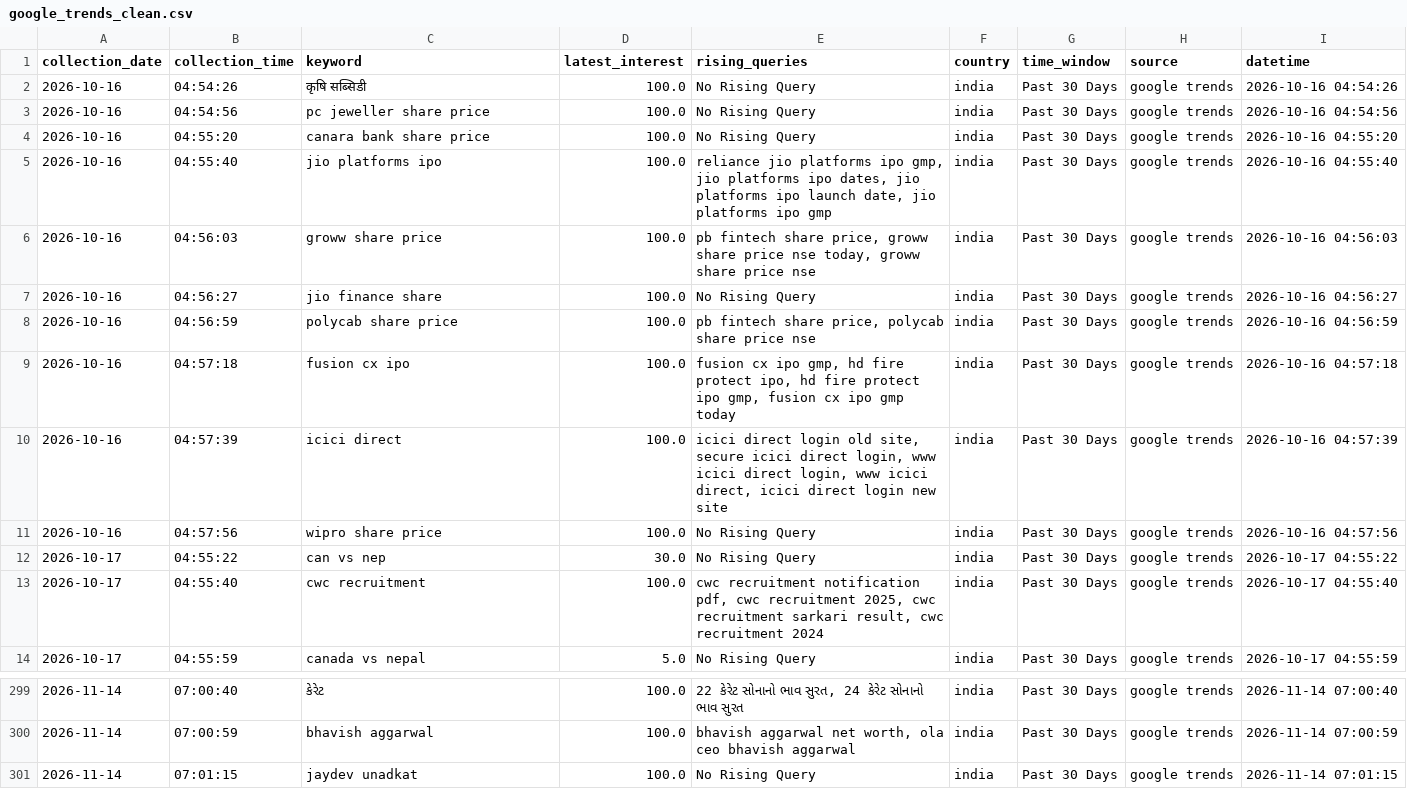
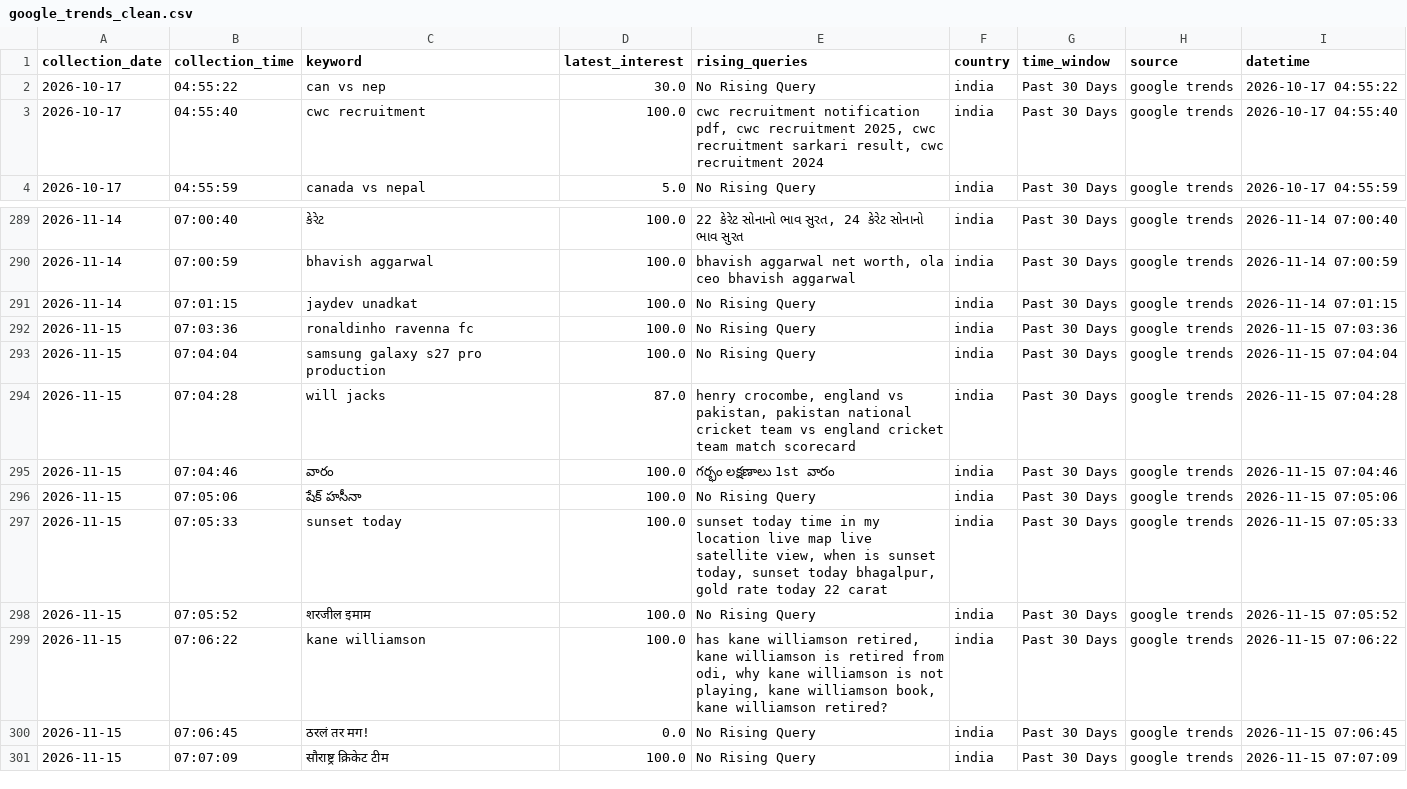
Before and after one commit to ank17a-5/India-Trend-Radar, a CSV file: data/cleaned/google_trends_clean.csv, drawn as a sheet; only a part is shown, gaps mark what is left out; removed rows and columns are numbered as before the commit, all else as after; the diff names each change by its address in the sheet, - before the commit and + after, or states it on an @@ line.

```diff
--- a/data/cleaned/google_trends_clean.csv
+++ b/data/cleaned/google_trends_clean.csv
-row 2: 2026-10-16 | 04:54:26 | कृषि सब्सिडी | 100.0 | No Rising Query | india | Past 30 Days | google trends | 2026-10-16 04:54:26
-row 3: 2026-10-16 | 04:54:56 | pc jeweller share price | 100.0 | No Rising Query | india | Past 30 Days | google trends | 2026-10-16 04:54:56
-row 4: 2026-10-16 | 04:55:20 | canara bank share price | 100.0 | No Rising Query | india | Past 30 Days | google trends | 2026-10-16 04:55:20
-row 5: 2026-10-16 | 04:55:40 | jio platforms ipo | 100.0 | reliance jio platforms ipo gmp, jio platforms ipo dates, jio platforms ipo launch date, jio platforms ipo gmp | india | Past 30 Days | google trends | 2026-10-16 04:55:40
-row 6: 2026-10-16 | 04:56:03 | groww share price | 100.0 | pb fintech share price, groww share price nse today, groww share price nse | india | Past 30 Days | google trends | 2026-10-16 04:56:03
-row 7: 2026-10-16 | 04:56:27 | jio finance share | 100.0 | No Rising Query | india | Past 30 Days | google trends | 2026-10-16 04:56:27
-row 8: 2026-10-16 | 04:56:59 | polycab share price | 100.0 | pb fintech share price, polycab share price nse | india | Past 30 Days | google trends | 2026-10-16 04:56:59
-row 9: 2026-10-16 | 04:57:18 | fusion cx ipo | 100.0 | fusion cx ipo gmp, hd fire protect ipo, hd fire protect ipo gmp, fusion cx ipo gmp today | india | Past 30 Days | google trends | 2026-10-16 04:57:18
-row 10: 2026-10-16 | 04:57:39 | icici direct | 100.0 | icici direct login old site, secure icici direct login, www icici direct login, www icici direct, icici direct login new site | india | Past 30 Days | google trends | 2026-10-16 04:57:39
-row 11: 2026-10-16 | 04:57:56 | wipro share price | 100.0 | No Rising Query | india | Past 30 Days | google trends | 2026-10-16 04:57:56
+row 292: 2026-11-15 | 07:03:36 | ronaldinho ravenna fc | 100.0 | No Rising Query | india | Past 30 Days | google trends | 2026-11-15 07:03:36
+row 293: 2026-11-15 | 07:04:04 | samsung galaxy s27 pro production | 100.0 | No Rising Query | india | Past 30 Days | google trends | 2026-11-15 07:04:04
+row 294: 2026-11-15 | 07:04:28 | will jacks | 87.0 | henry crocombe, england vs pakistan, pakistan national cricket team vs england cricket team match scorecard | india | Past 30 Days | google trends | 2026-11-15 07:04:28
+row 295: 2026-11-15 | 07:04:46 | వారం | 100.0 | గర్భం లక్షణాలు 1st వారం | india | Past 30 Days | google trends | 2026-11-15 07:04:46
+row 296: 2026-11-15 | 07:05:06 | షేక్ హసీనా | 100.0 | No Rising Query | india | Past 30 Days | google trends | 2026-11-15 07:05:06
+row 297: 2026-11-15 | 07:05:33 | sunset today | 100.0 | sunset today time in my location live map live satellite view, when is sunset today, sunset today bhagalpur, gold rate today 22 carat | india | Past 30 Days | google trends | 2026-11-15 07:05:33
+row 298: 2026-11-15 | 07:05:52 | शरजील इमाम | 100.0 | No Rising Query | india | Past 30 Days | google trends | 2026-11-15 07:05:52
+row 299: 2026-11-15 | 07:06:22 | kane williamson | 100.0 | has kane williamson retired, kane williamson is retired from odi, why kane williamson is not playing, kane williamson book, kane williamson retired? | india | Past 30 Days | google trends | 2026-11-15 07:06:22
+row 300: 2026-11-15 | 07:06:45 | ठरलं तर मग! | 0.0 | No Rising Query | india | Past 30 Days | google trends | 2026-11-15 07:06:45
+row 301: 2026-11-15 | 07:07:09 | सौराष्ट्र क्रिकेट टीम | 100.0 | No Rising Query | india | Past 30 Days | google trends | 2026-11-15 07:07:09
```
Also changed, not shown: data/predictions/prophet_predictions.csv, data/predictions/virality_predictions.csv, 16 other files.
